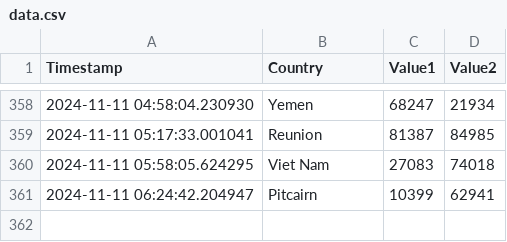
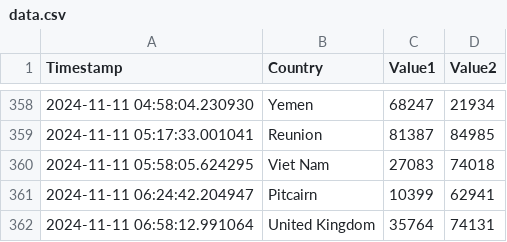
Before and after one commit to Swadeep888/DayTracking, a CSV file: data.csv, drawn as a sheet; only a part is shown, gaps mark what is left out.

Commit message:
Update CSV file with new data

```diff
--- a/data.csv
+++ b/data.csv
@@ -361 +361,2 @@ Timestamp,Country,Value1,Value2
 2024-11-11 06:24:42.204947,Pitcairn,10399,62941
+2024-11-11 06:58:12.991064,United Kingdom,35764,74131
```
